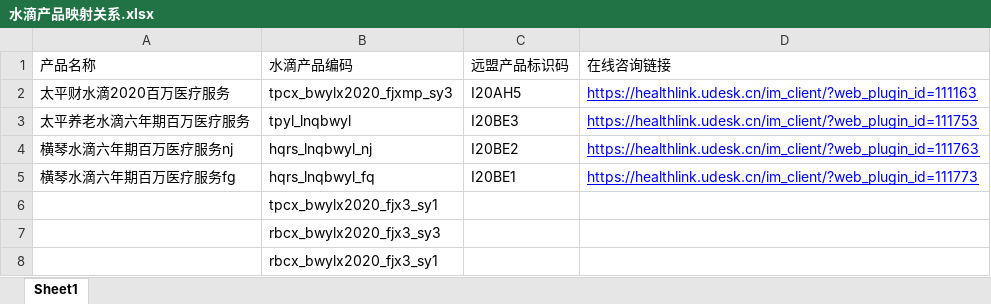
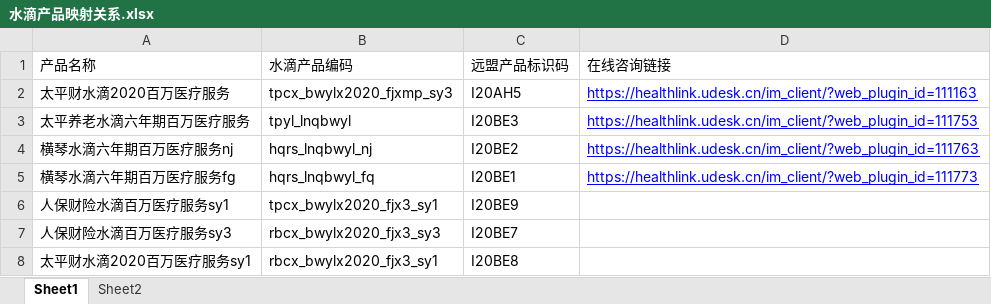
Before and after one commit to skywalkerqwer/Work_project1, an Excel workbook: 7-6 水滴保对接/水滴产品映射关系.xlsx, sheet Sheet1, drawn as a sheet; values as stored, in another font and other column widths than the file's, no borders; the diff names each change by its address in the sheet, - before the commit and + after, or states it on an @@ line.

```diff
--- a/7-6 水滴保对接/水滴产品映射关系.xlsx (sheet Sheet1)
+++ b/7-6 水滴保对接/水滴产品映射关系.xlsx (sheet Sheet1)
+sheet tab: Sheet2
-A6 (产品名称): (empty)
+A6 (产品名称): 人保财险水滴百万医疗服务sy1
-C6 (远盟产品标识码): (empty)
+C6 (远盟产品标识码): I20BE9
-A7 (产品名称): (empty)
+A7 (产品名称): 人保财险水滴百万医疗服务sy3
-C7 (远盟产品标识码): (empty)
+C7 (远盟产品标识码): I20BE7
-A8 (产品名称): (empty)
+A8 (产品名称): 太平财水滴2020百万医疗服务sy1
-C8 (远盟产品标识码): (empty)
+C8 (远盟产品标识码): I20BE8
```
Also changed, not shown: 21 other files.
